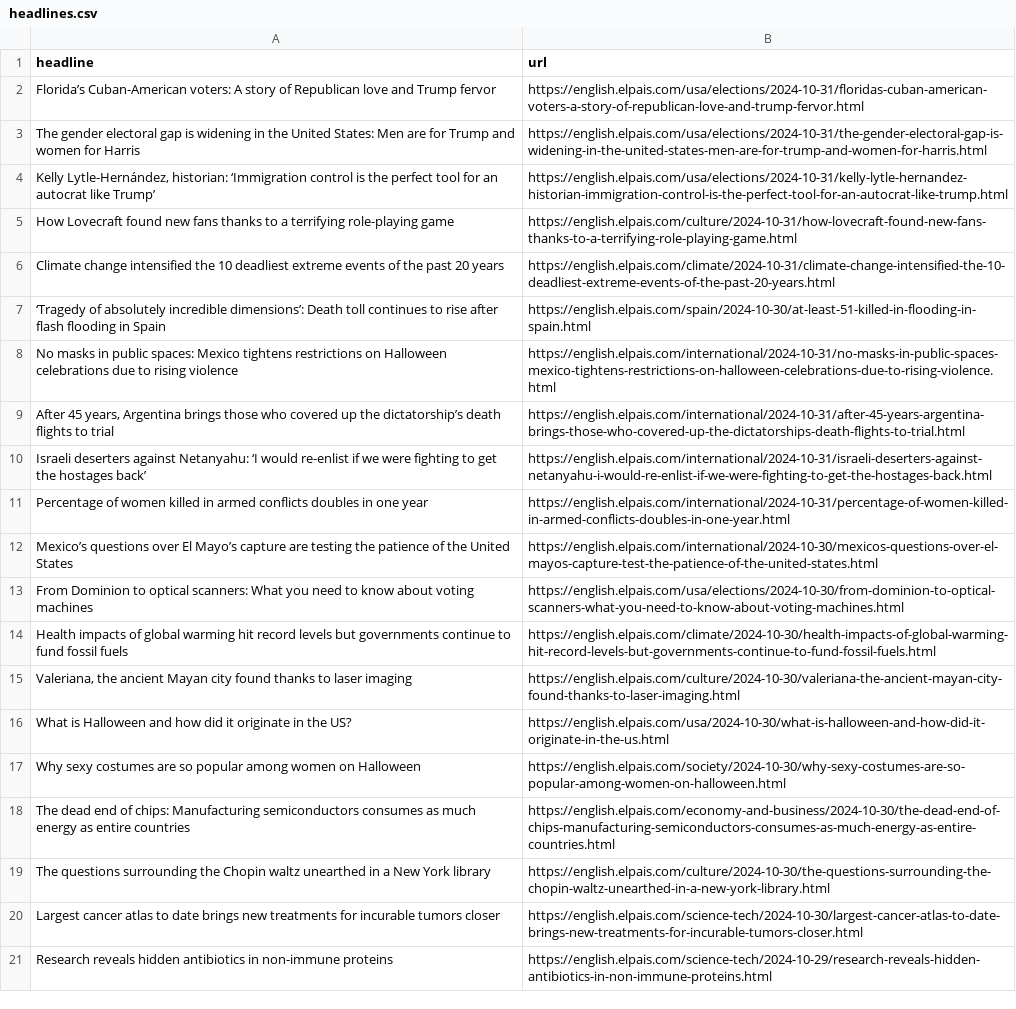
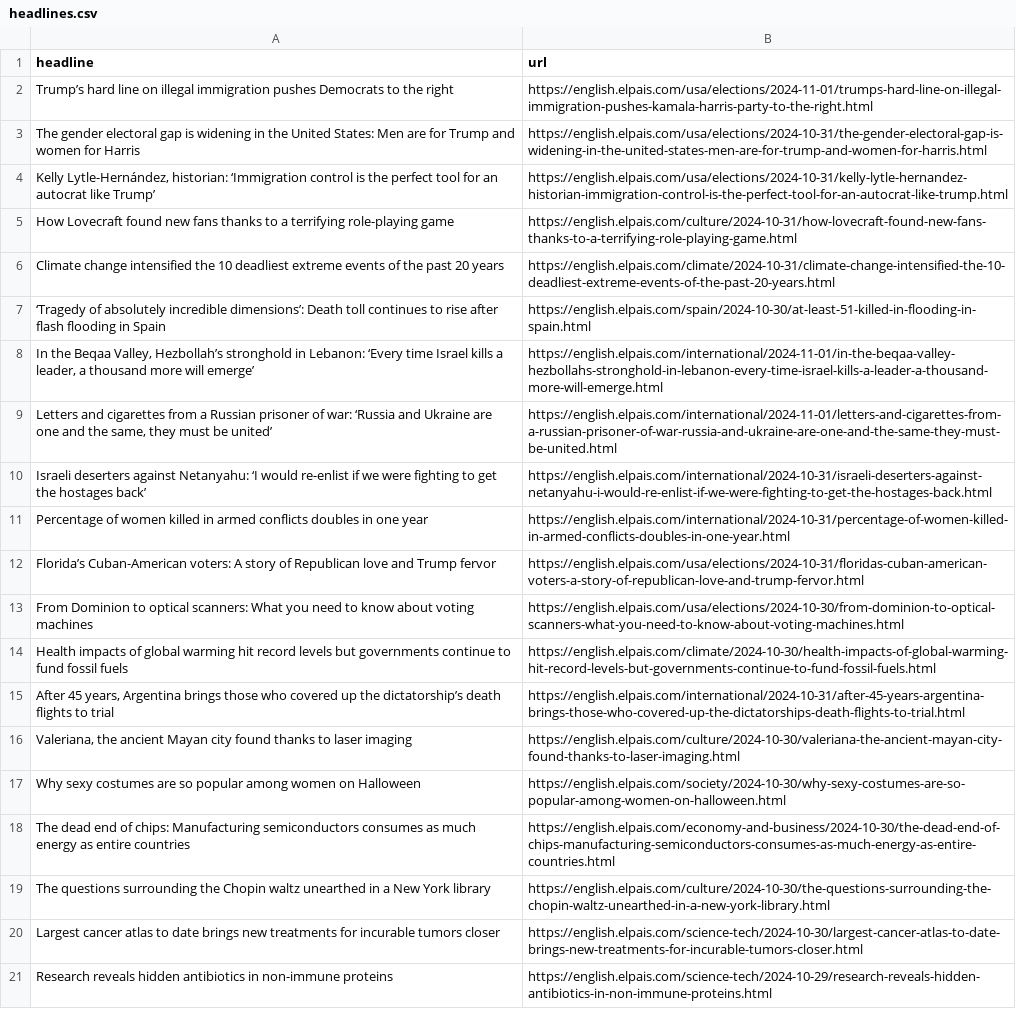
Before and after one commit to JSorrell99/el-pais-autoscraper, a CSV file: headlines.csv, drawn as a sheet; only a part is shown.

```diff
--- a/headlines.csv
+++ b/headlines.csv
@@ -1,3 +1,3 @@
 headline,url
-Florida’s Cuban-American voters: A story of Republican love and Trump fervor,https://english.elpais.com/usa/elections/2024-10-31/floridas-cuban-american-voters-a-story-of-republican-love-and-trump-fervor.html
+Trump’s hard line on illegal immigration pushes Democrats to the right,https://english.elpais.com/usa/elections/2024-11-01/trumps-hard-line-on-illegal-immigration-pushes-kamala-harris-party-to-the-right.html
 The gender electoral gap is widening in the United States: Men are for Trump and women for Harris,https://english.elpais.com/usa/elections/2024-10-31/the-gender-electoral-gap-is-widening-in-the-united-states-men-are-for-trump-and-women-for-harris.html
@@ -7,11 +7,11 @@ Climate change intensified the 10 deadliest extreme events of the past 20 years,
 ‘Tragedy of absolutely incredible dimensions’: Death toll continues to rise after flash flooding in Spain,https://english.elpais.com/spain/2024-10-30/at-least-51-killed-in-flooding-in-spain.html
-No masks in public spaces: Mexico tightens restrictions on Halloween celebrations due to rising violence,https://english.elpais.com/international/2024-10-31/no-masks-in-public-spaces-mexico-tightens-restrictions-on-halloween-celebrations-due-to-rising-violence.html
-"After 45 years, Argentina brings those who covered up the dictatorship’s death flights to trial",https://english.elpais.com/international/2024-10-31/after-45-years-argentina-brings-those-who-covered-up-the-dictatorships-death-flights-to-trial.html
+"In the Beqaa Valley, Hezbollah’s stronghold in Lebanon: ‘Every time Israel kills a leader, a thousand more will emerge’",https://english.elpais.com/international/2024-11-01/in-the-beqaa-valley-hezbollahs-stronghold-in-lebanon-every-time-israel-kills-a-leader-a-thousand-more-will-emerge.html
+"Letters and cigarettes from a Russian prisoner of war: ‘Russia and Ukraine are one and the same, they must be united’",https://english.elpais.com/international/2024-11-01/letters-and-cigarettes-from-a-russian-prisoner-of-war-russia-and-ukraine-are-one-and-the-same-they-must-be-united.html
 Israeli deserters against Netanyahu: ‘I would re-enlist if we were fighting to get the hostages back’,https://english.elpais.com/international/2024-10-31/israeli-deserters-against-netanyahu-i-would-re-enlist-if-we-were-fighting-to-get-the-hostages-back.html
 Percentage of women killed in armed conflicts doubles in one year,https://english.elpais.com/international/2024-10-31/percentage-of-women-killed-in-armed-conflicts-doubles-in-one-year.html
-Mexico’s questions over El Mayo’s capture are testing the patience of the United States,https://english.elpais.com/international/2024-10-30/mexicos-questions-over-el-mayos-capture-test-the-patience-of-the-united-states.html
+Florida’s Cuban-American voters: A story of Republican love and Trump fervor,https://english.elpais.com/usa/elections/2024-10-31/floridas-cuban-american-voters-a-story-of-republican-love-and-trump-fervor.html
 From Dominion to optical scanners: What you need to know about voting machines,https://english.elpais.com/usa/elections/2024-10-30/from-dominion-to-optical-scanners-what-you-need-to-know-about-voting-machines.html
 Health impacts of global warming hit record levels but governments continue to fund fossil fuels,https://english.elpais.com/climate/2024-10-30/health-impacts-of-global-warming-hit-record-levels-but-governments-continue-to-fund-fossil-fuels.html
+"After 45 years, Argentina brings those who covered up the dictatorship’s death flights to trial",https://english.elpais.com/international/2024-10-31/after-45-years-argentina-brings-those-who-covered-up-the-dictatorships-death-flights-to-trial.html
 "Valeriana, the ancient Mayan city found thanks to laser imaging",https://english.elpais.com/culture/2024-10-30/valeriana-the-ancient-mayan-city-found-thanks-to-laser-imaging.html
-What is Halloween and how did it originate in the US? ,https://english.elpais.com/usa/2024-10-30/what-is-halloween-and-how-did-it-originate-in-the-us.html
 Why sexy costumes are so popular among women on Halloween,https://english.elpais.com/society/2024-10-30/why-sexy-costumes-are-so-popular-among-women-on-halloween.html
```
